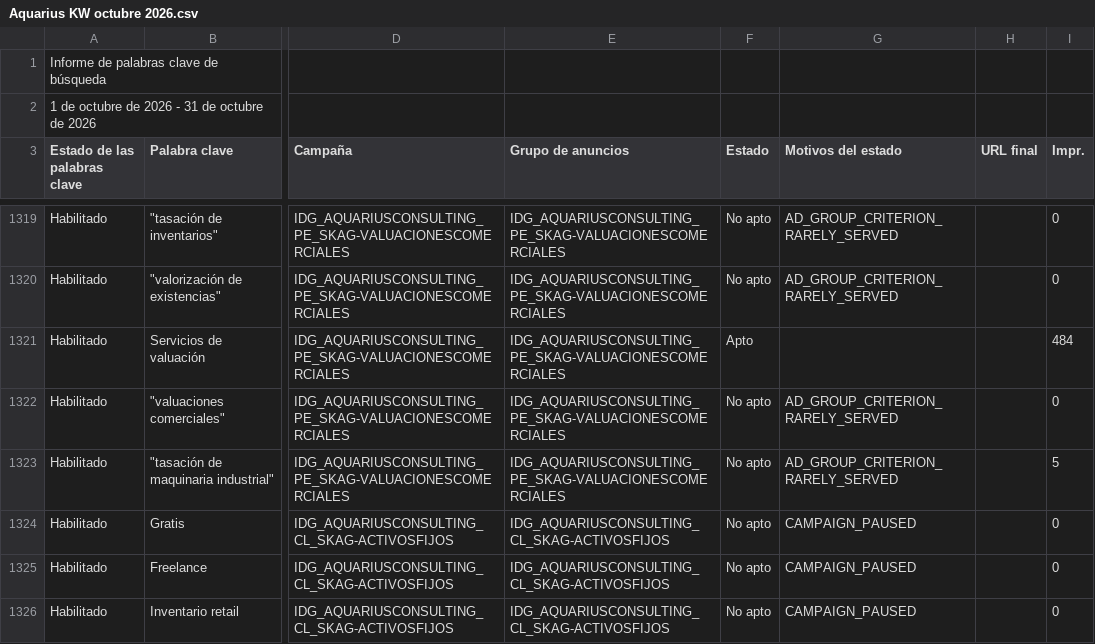
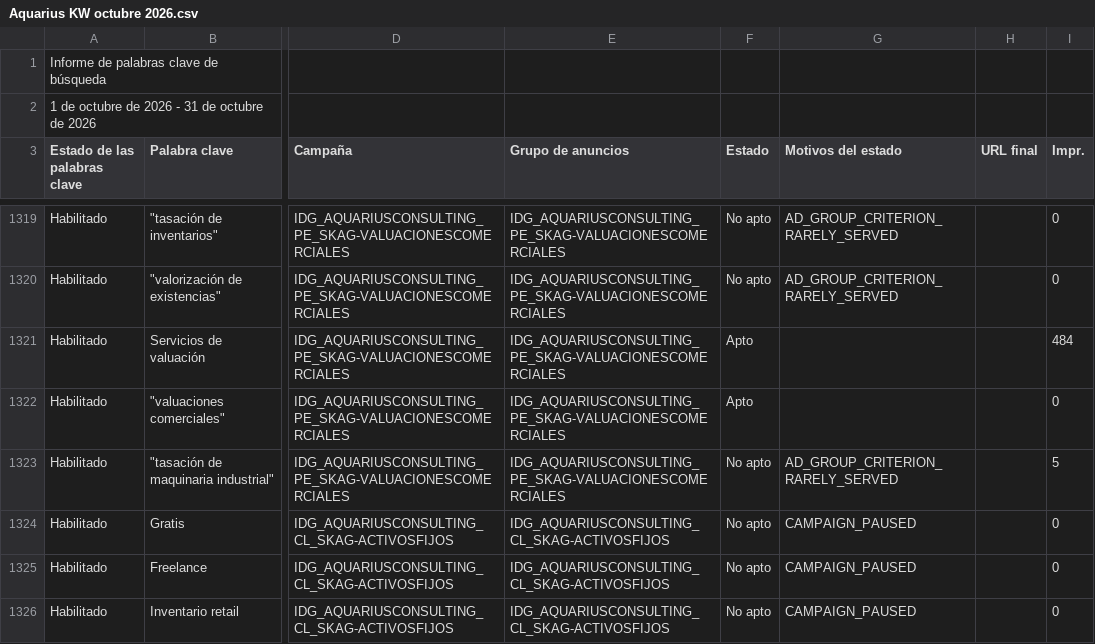
Before and after one commit to jorgeluis666/objetivos-Aquarius, a CSV file: data/csv-backups/keywords/Aquarius KW octubre 2026.csv, drawn as a sheet; only a part is shown, gaps mark what is left out; the diff names each change by its address in the sheet, - before the commit and + after, or states it on an @@ line.

```diff
--- a/data/csv-backups/keywords/Aquarius KW octubre 2026.csv
+++ b/data/csv-backups/keywords/Aquarius KW octubre 2026.csv
-F1322 (Estado): No apto
+F1322 (Estado): Apto
-G1322 (Motivos del estado): AD_GROUP_CRITERION_RARELY_SERVED
+G1322 (Motivos del estado): (empty)
```
Also changed, not shown: data/csv-backups/drive/Aquarius - Noviembre 2026.csv, data/csv-backups/drive/Aquarius - Octubre 2026.csv, 7 other files.
